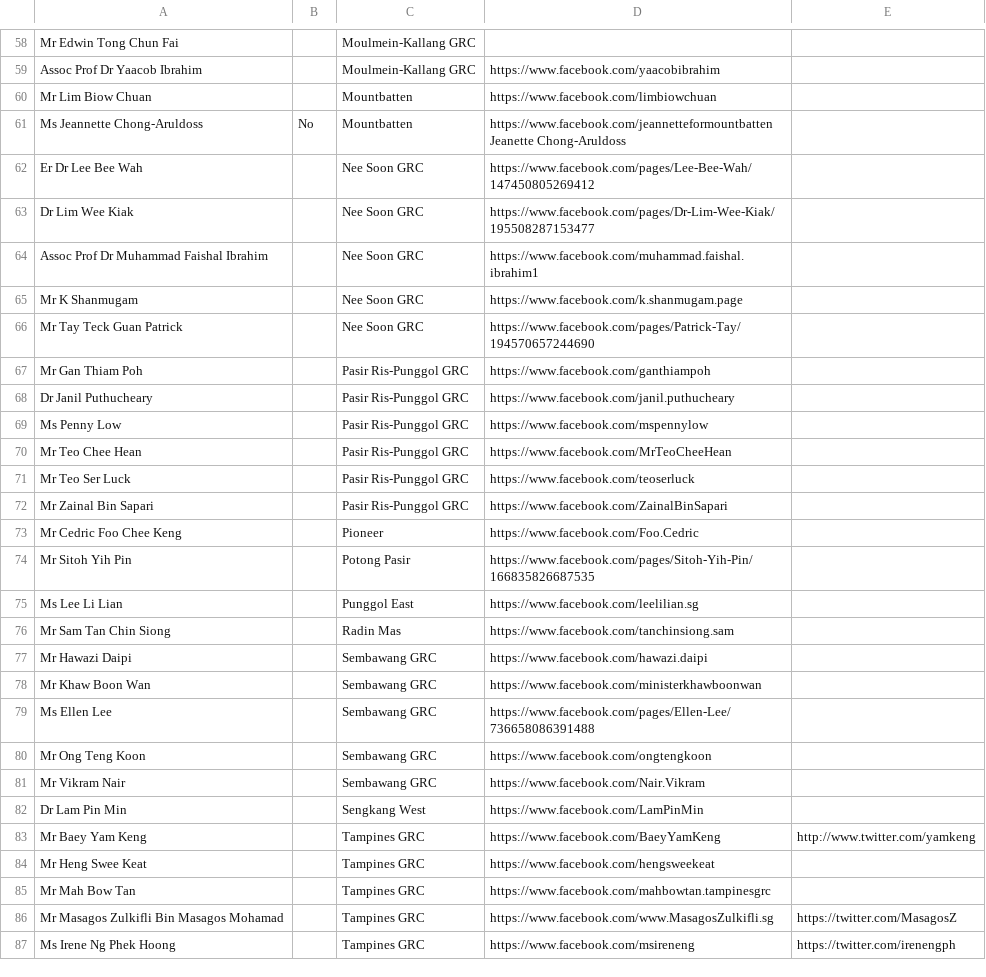
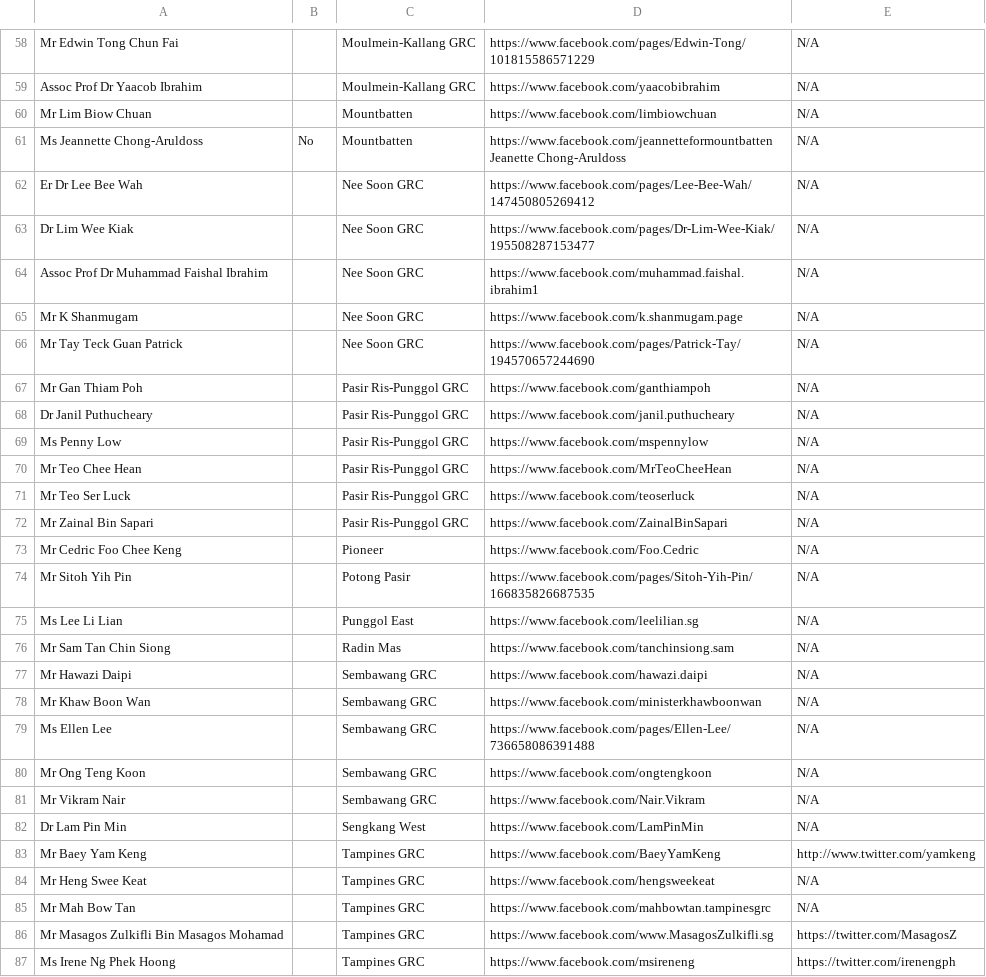
Before and after one commit to icedwater/polltergeist, a CSV file: data/mp2011.csv, drawn as a sheet; only a part is shown, gaps mark what is left out; the diff covers the shown part only; the diff names each change by its address in the sheet, - before the commit and + after, or states it on an @@ line.

```diff
--- a/data/mp2011.csv
+++ b/data/mp2011.csv
-D58: (empty)
+D58: https://www.facebook.com/pages/Edwin-Tong/101815586571229
-E58:E82: (empty)
+E58:E82: N/A
-E84:E85: (empty)
+E84:E85: N/A
```
Also changed, not shown: 84 edited cells elsewhere in this file.
